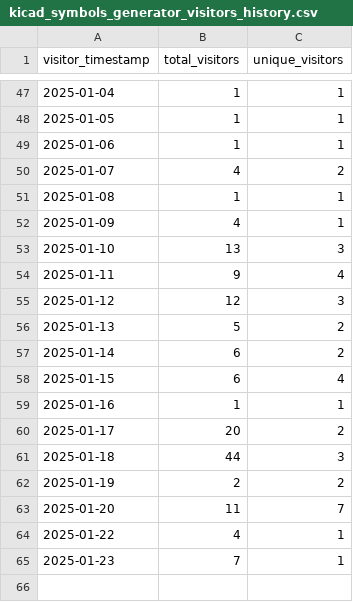
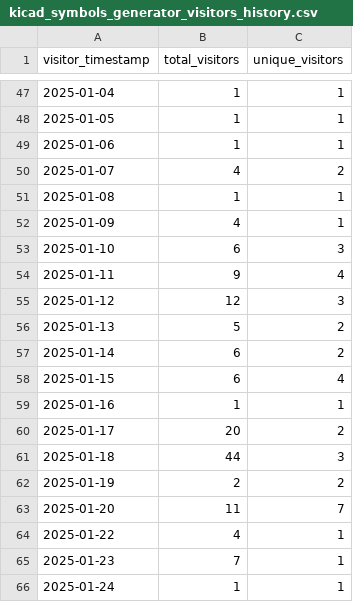
Before and after one commit to ionutms/clones_monitor, a CSV file: kicad_symbols_generator_visitors_history.csv, drawn as a sheet; only a part is shown, gaps mark what is left out.

Commit message:
Update clone and visitor statistics for 2025-01-24 12:18:15 EET

```diff
--- a/kicad_symbols_generator_visitors_history.csv
+++ b/kicad_symbols_generator_visitors_history.csv
@@ -52,3 +52,3 @@ visitor_timestamp,total_visitors,unique_visitors
 "2025-01-09",4,1
-"2025-01-10",13,3
+"2025-01-10",6,3
 "2025-01-11",9,4
@@ -65 +65,2 @@ visitor_timestamp,total_visitors,unique_visitors
 "2025-01-23",7,1
+"2025-01-24",1,1
```
Also changed, not shown: kicad_symbols_generator_clones_history.csv, minimal_adp1032_clones_history.csv, 1 other file.
